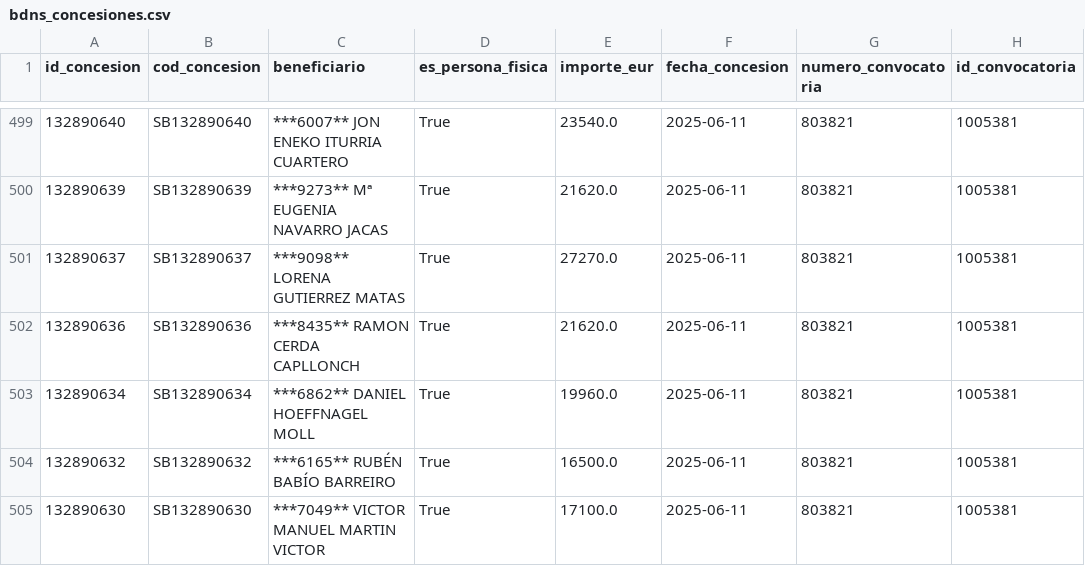
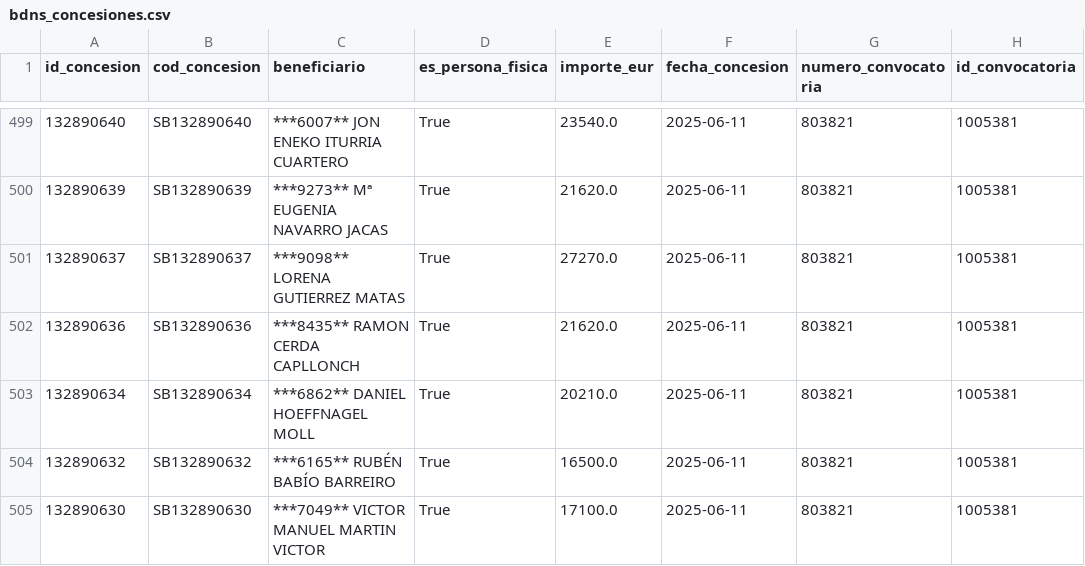
Before and after one commit to Viny2030/Fenomenos_corruptivos_spain, a CSV file: data/raw/bdns_concesiones.csv, drawn as a sheet; only a part is shown, gaps mark what is left out; the diff names each change by its address in the sheet, - before the commit and + after, or states it on an @@ line.

```diff
--- a/data/raw/bdns_concesiones.csv
+++ b/data/raw/bdns_concesiones.csv
-E503 (importe_eur): 19960.0
+E503 (importe_eur): 20210.0
```
Also changed, not shown: data/raw/bdns_subvenciones.csv, 3 other files.
